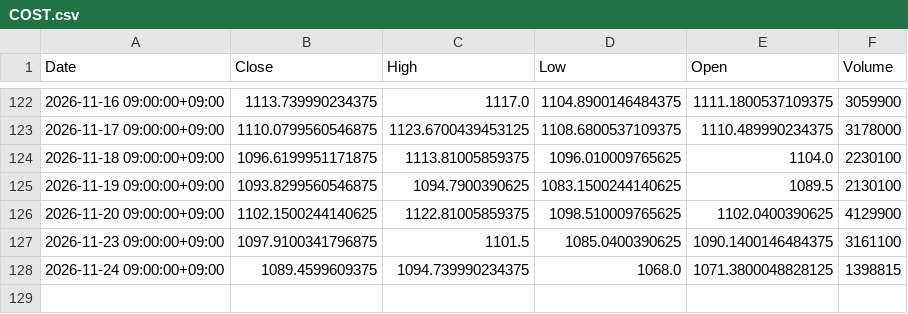
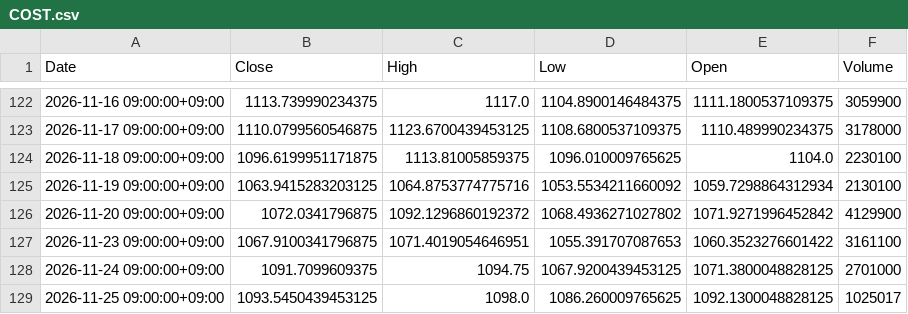
Before and after one commit to libelolen57-dotcom/j-titan, a CSV file: data/us/COST.csv, drawn as a sheet; only a part is shown, gaps mark what is left out.

```diff
--- a/data/us/COST.csv
+++ b/data/us/COST.csv
@@ -124,5 +124,6 @@ Date,Close,High,Low,Open,Volume
 2026-11-18 09:00:00+09:00,1096.6199951171875,1113.81005859375,1096.010009765625,1104.0,2230100
-2026-11-19 09:00:00+09:00,1093.8299560546875,1094.7900390625,1083.1500244140625,1089.5,2130100
-2026-11-20 09:00:00+09:00,1102.1500244140625,1122.81005859375,1098.510009765625,1102.0400390625,4129900
-2026-11-23 09:00:00+09:00,1097.9100341796875,1101.5,1085.0400390625,1090.1400146484375,3161100
-2026-11-24 09:00:00+09:00,1089.4599609375,1094.739990234375,1068.0,1071.3800048828125,1398815
+2026-11-19 09:00:00+09:00,1063.9415283203125,1064.8753774775716,1053.5534211660092,1059.7298864312934,2130100
+2026-11-20 09:00:00+09:00,1072.0341796875,1092.1296860192372,1068.4936271027802,1071.9271996452842,4129900
+2026-11-23 09:00:00+09:00,1067.9100341796875,1071.4019054646951,1055.391707087653,1060.3523276601422,3161100
+2026-11-24 09:00:00+09:00,1091.7099609375,1094.75,1067.9200439453125,1071.3800048828125,2701000
+2026-11-25 09:00:00+09:00,1093.5450439453125,1098.0,1086.260009765625,1092.1300048828125,1025017
```
Also changed, not shown: data/us/AMD.csv, data/us/CRM.csv, 39 other files.
